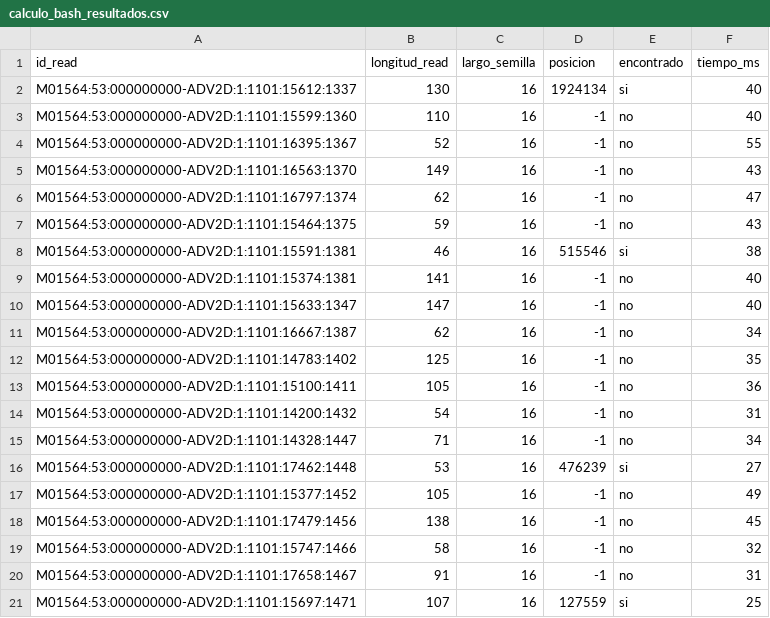
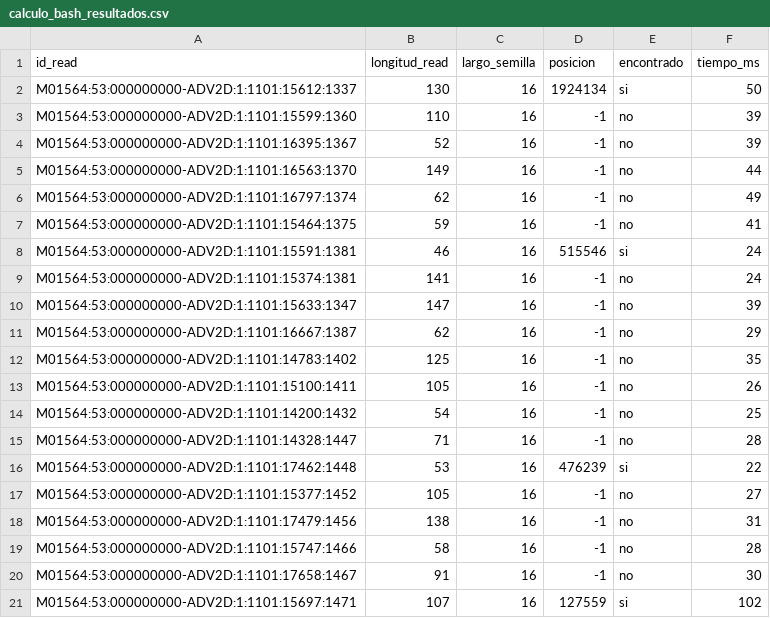
Before and after one commit to nmacalopu-code/trabajo_unidad2, a CSV file: Results/External/calculo_bash_resultados.csv, drawn as a sheet.

```diff
--- a/Results/External/calculo_bash_resultados.csv
+++ b/Results/External/calculo_bash_resultados.csv
@@ -1,21 +1,21 @@
 id_read,longitud_read,largo_semilla,posicion,encontrado,tiempo_ms
-M01564:53:000000000-ADV2D:1:1101:15612:1337,130,16,1924134,si,40
-M01564:53:000000000-ADV2D:1:1101:15599:1360,110,16,-1,no,40
-M01564:53:000000000-ADV2D:1:1101:16395:1367,52,16,-1,no,55
-M01564:53:000000000-ADV2D:1:1101:16563:1370,149,16,-1,no,43
-M01564:53:000000000-ADV2D:1:1101:16797:1374,62,16,-1,no,47
-M01564:53:000000000-ADV2D:1:1101:15464:1375,59,16,-1,no,43
-M01564:53:000000000-ADV2D:1:1101:15591:1381,46,16,515546,si,38
-M01564:53:000000000-ADV2D:1:1101:15374:1381,141,16,-1,no,40
-M01564:53:000000000-ADV2D:1:1101:15633:1347,147,16,-1,no,40
-M01564:53:000000000-ADV2D:1:1101:16667:1387,62,16,-1,no,34
+M01564:53:000000000-ADV2D:1:1101:15612:1337,130,16,1924134,si,50
+M01564:53:000000000-ADV2D:1:1101:15599:1360,110,16,-1,no,39
+M01564:53:000000000-ADV2D:1:1101:16395:1367,52,16,-1,no,39
+M01564:53:000000000-ADV2D:1:1101:16563:1370,149,16,-1,no,44
+M01564:53:000000000-ADV2D:1:1101:16797:1374,62,16,-1,no,49
+M01564:53:000000000-ADV2D:1:1101:15464:1375,59,16,-1,no,41
+M01564:53:000000000-ADV2D:1:1101:15591:1381,46,16,515546,si,24
+M01564:53:000000000-ADV2D:1:1101:15374:1381,141,16,-1,no,24
+M01564:53:000000000-ADV2D:1:1101:15633:1347,147,16,-1,no,39
+M01564:53:000000000-ADV2D:1:1101:16667:1387,62,16,-1,no,29
 M01564:53:000000000-ADV2D:1:1101:14783:1402,125,16,-1,no,35
-M01564:53:000000000-ADV2D:1:1101:15100:1411,105,16,-1,no,36
-M01564:53:000000000-ADV2D:1:1101:14200:1432,54,16,-1,no,31
-M01564:53:000000000-ADV2D:1:1101:14328:1447,71,16,-1,no,34
-M01564:53:000000000-ADV2D:1:1101:17462:1448,53,16,476239,si,27
-M01564:53:000000000-ADV2D:1:1101:15377:1452,105,16,-1,no,49
-M01564:53:000000000-ADV2D:1:1101:17479:1456,138,16,-1,no,45
-M01564:53:000000000-ADV2D:1:1101:15747:1466,58,16,-1,no,32
-M01564:53:000000000-ADV2D:1:1101:17658:1467,91,16,-1,no,31
-M01564:53:000000000-ADV2D:1:1101:15697:1471,107,16,127559,si,25
+M01564:53:000000000-ADV2D:1:1101:15100:1411,105,16,-1,no,26
+M01564:53:000000000-ADV2D:1:1101:14200:1432,54,16,-1,no,25
+M01564:53:000000000-ADV2D:1:1101:14328:1447,71,16,-1,no,28
+M01564:53:000000000-ADV2D:1:1101:17462:1448,53,16,476239,si,22
+M01564:53:000000000-ADV2D:1:1101:15377:1452,105,16,-1,no,27
+M01564:53:000000000-ADV2D:1:1101:17479:1456,138,16,-1,no,31
+M01564:53:000000000-ADV2D:1:1101:15747:1466,58,16,-1,no,28
+M01564:53:000000000-ADV2D:1:1101:17658:1467,91,16,-1,no,30
+M01564:53:000000000-ADV2D:1:1101:15697:1471,107,16,127559,si,102
```
Also changed, not shown: 2 other files.
